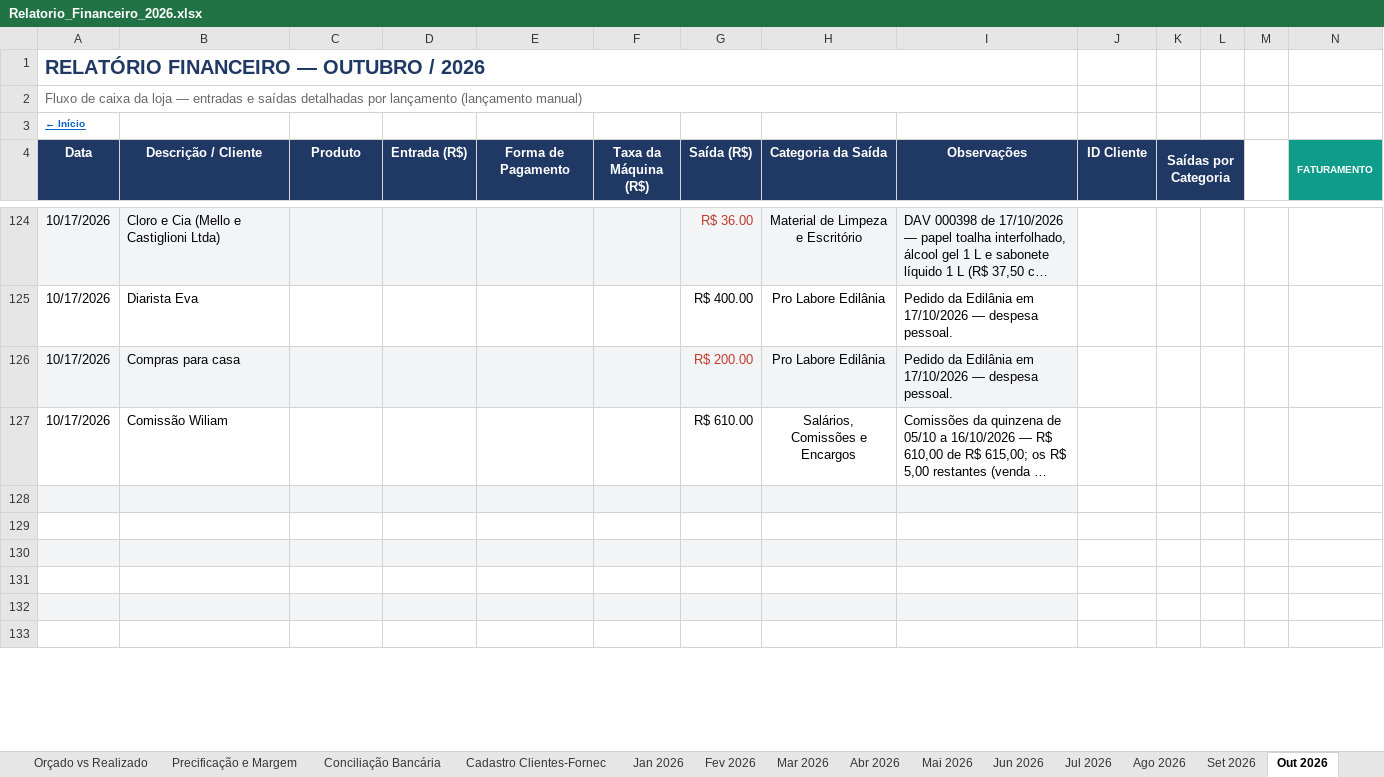
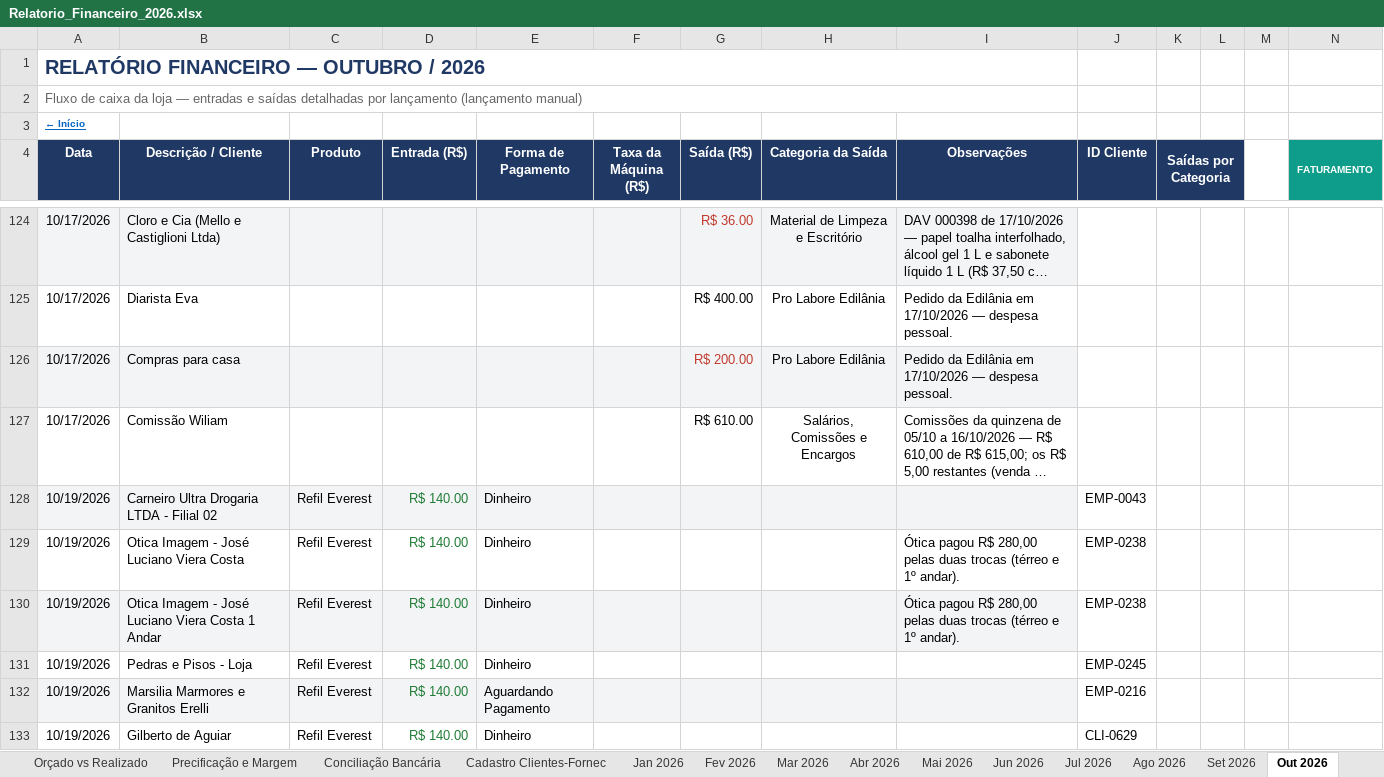
Before and after one commit to backupplanetaagua2025-hub/financeiro, an Excel workbook: Relatorio_Financeiro_2026.xlsx, sheet Out 2026, drawn as a sheet; only a part is shown, gaps mark what is left out; long unchanged cells end in …; values as stored, in another font and other column widths than the file's, no borders; conditional formats not drawn; rows hold the shown columns only; the diff covers the shown part only; the diff names each change by its address in the sheet, - before the commit and + after, or states it on an @@ line.

Commit message:
Atualizacao do painel - 19/10/2026 18:28

```diff
--- a/Relatorio_Financeiro_2026.xlsx (sheet Out 2026)
+++ b/Relatorio_Financeiro_2026.xlsx (sheet Out 2026)
-row 128: (empty)
+row 128: 10/19/2026 | Carneiro Ultra Drogaria LTDA - Filial 02 | Refil Everest | R$ 140.00 | Dinheiro |  |  |  |  | EMP-0043
-row 129: (empty)
+row 129: 10/19/2026 | Otica Imagem - José Luciano Viera Costa | Refil Everest | R$ 140.00 | Dinheiro |  |  |  | Ótica pagou R$ 280,00 pelas duas trocas (térreo e 1º andar). | EMP-0238
-row 130: (empty)
+row 130: 10/19/2026 | Otica Imagem - José Luciano Viera Costa 1 Andar | Refil Everest | R$ 140.00 | Dinheiro |  |  |  | Ótica pagou R$ 280,00 pelas duas trocas (térreo e 1º andar). | EMP-0238
-row 131: (empty)
+row 131: 10/19/2026 | Pedras e Pisos - Loja | Refil Everest | R$ 140.00 | Dinheiro |  |  |  |  | EMP-0245
-row 132: (empty)
+row 132: 10/19/2026 | Marsilia Marmores e Granitos Erelli | Refil Everest | R$ 140.00 | Aguardando Pagamento |  |  |  |  | EMP-0216
-row 133: (empty)
+row 133: 10/19/2026 | Gilberto de Aguiar | Refil Everest | R$ 140.00 | Dinheiro |  |  |  |  | CLI-0629
```
Also changed, not shown: 38 edited cells elsewhere in this sheet, sheet Ago 2026.
